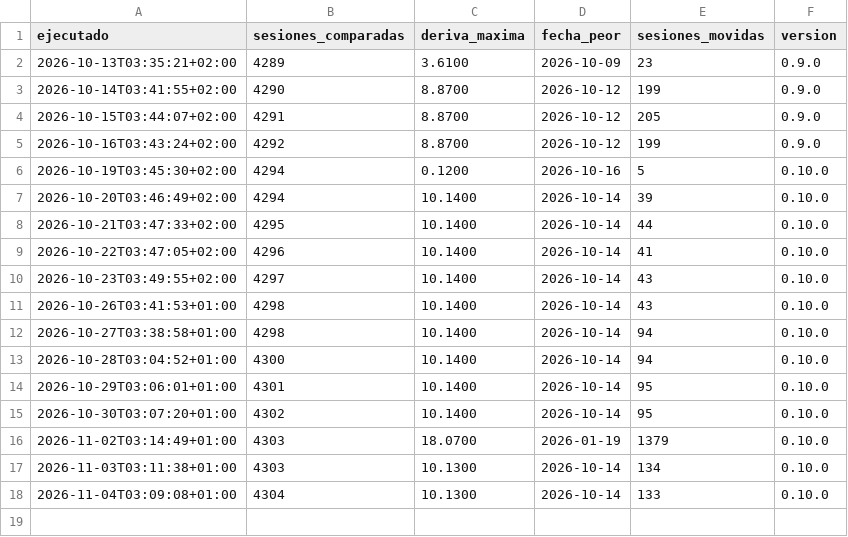
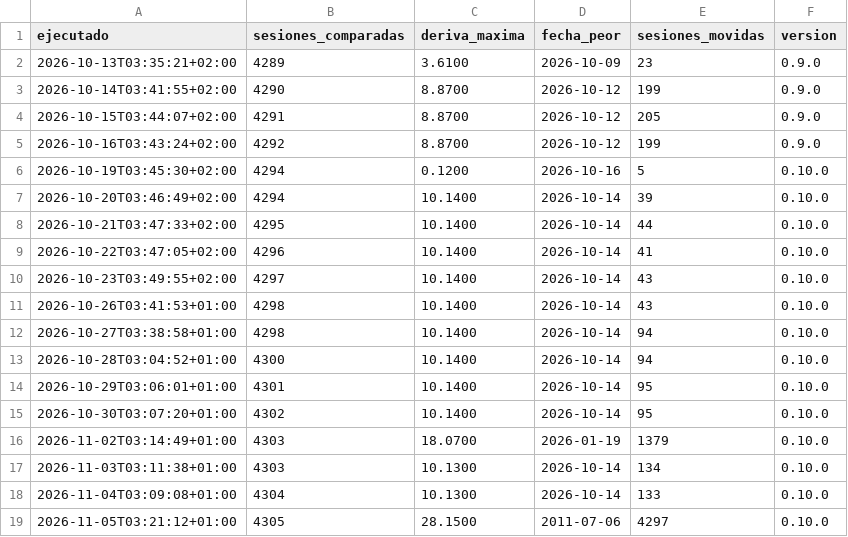
Before and after one commit to elespeculador-datos/ifg, a CSV file: docs/revisiones.csv, drawn as a sheet.

```diff
--- a/docs/revisiones.csv
+++ b/docs/revisiones.csv
@@ -18 +18,2 @@ ejecutado,sesiones_comparadas,deriva_maxima,fecha_peor,sesiones_movidas,version
 2026-11-04T03:09:08+01:00,4304,10.1300,2026-10-14,133,0.10.0
+2026-11-05T03:21:12+01:00,4305,28.1500,2011-07-06,4297,0.10.0
```
Also changed, not shown: docs/componentes.csv, docs/ifg_serie.csv, 5 other files.
